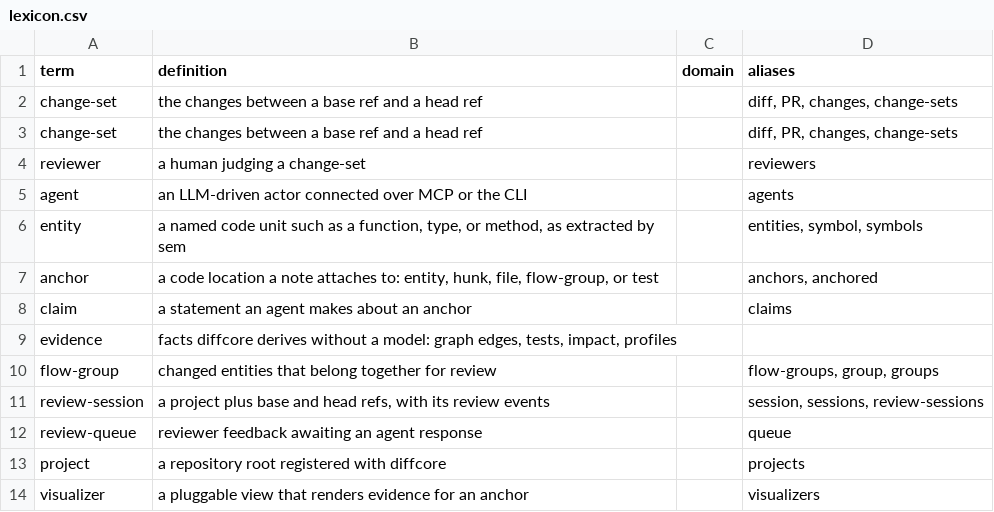
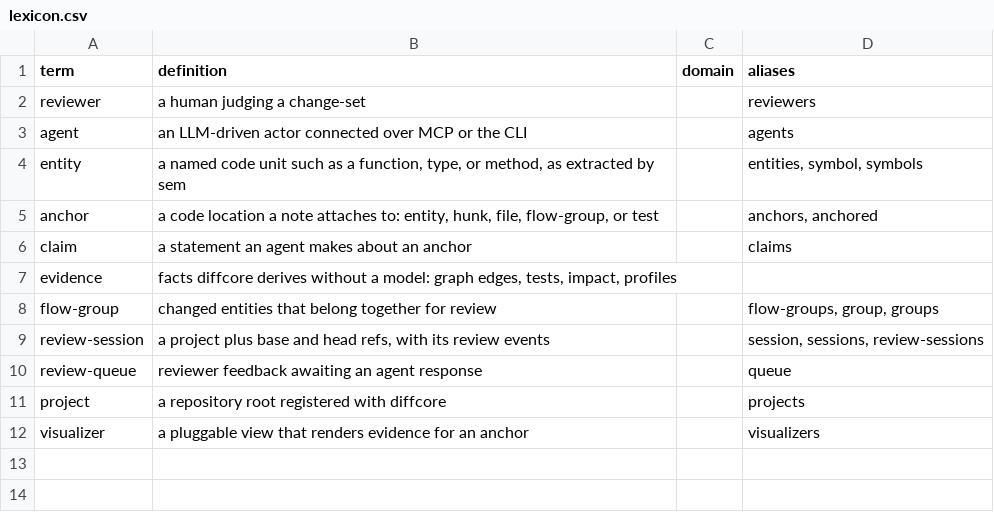
Before and after one commit to mikenrafter/diff-core, a CSV file: residual/lexicon.csv, drawn as a sheet; the diff names each change by its address in the sheet, - before the commit and + after, or states it on an @@ line.

```diff
--- a/residual/lexicon.csv
+++ b/residual/lexicon.csv
-row 2: change-set | the changes between a base ref and a head ref |  | diff, PR, changes, change-sets
-row 3: change-set | the changes between a base ref and a head ref |  | diff, PR, changes, change-sets
```
Also changed, not shown: 1 other file.
